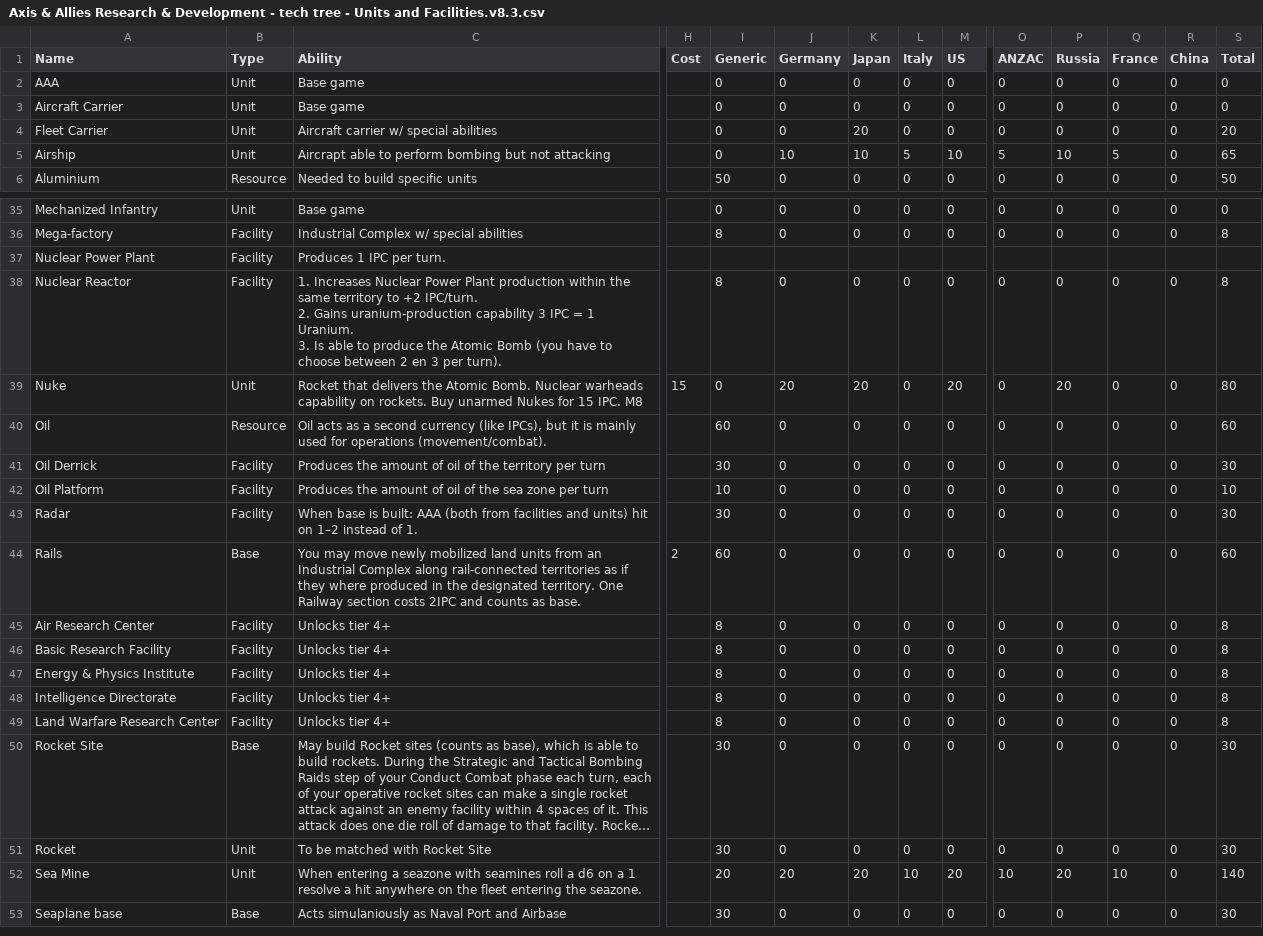
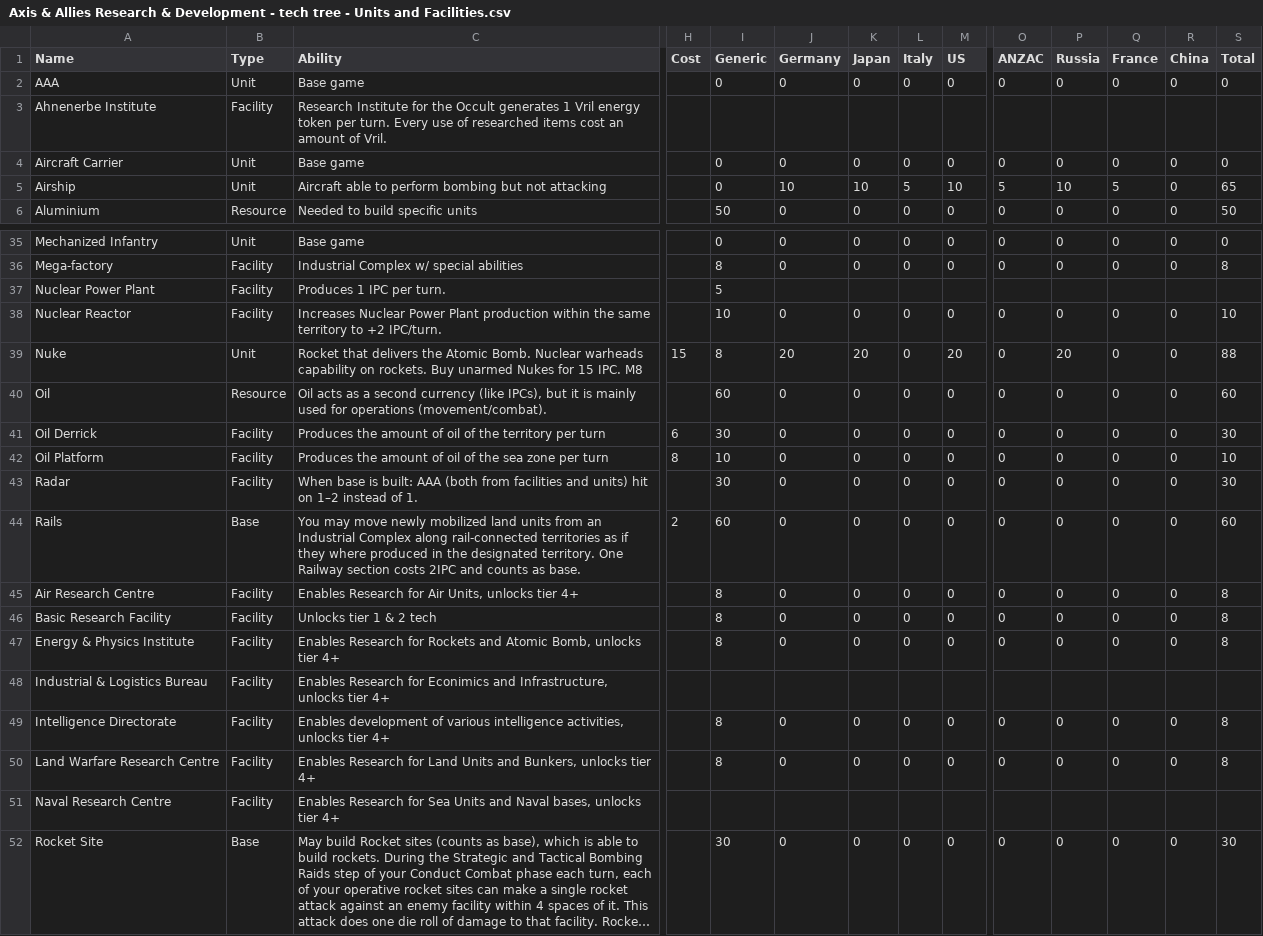
Before and after one commit to NilOGrav/axis-allies-rd, a CSV file: data/research/Axis & Allies Research & Development - tech tree - Units and Facilities.csv (was data/research/Axis & Allies Research & Development - tech tree - Units and Facilities.v8.3.csv), drawn as a sheet; only a part is shown, gaps mark what is left out; the shorter side is filled out with more unchanged rows; long unchanged cells end in …; removed rows and columns are numbered as before the commit, all else as after; rows hold the shown columns only; ↵ is a line break in a cell; the diff covers the shown part only; the diff names each change by its address in the sheet, - before the commit and + after, or states it on an @@ line.

```diff
--- a/data/research/Axis & Allies Research & Development - tech tree - Units and Facilities.v8.3.csv
+++ b/data/research/Axis & Allies Research & Development - tech tree - Units and Facilities.csv
+row 3: Ahnenerbe Institute | Facility | Research Institute for the Occult generates 1 Vril energy token per turn. Every use of researched items cost an amount of Vril.
-row 4: Fleet Carrier | Unit | Aircraft carrier w/ special abilities |  | 0 | 0 | 20 | 0 | 0 | 0 | 0 | 0 | 0 | 20
-C5 (Ability): Aircrapt able to…
+C5 (Ability): Aircraft able to…
-I37 (Generic): (empty)
+I37 (Generic): 5
-C38 (Ability): 1. Increases Nuclear Power Plant production within the same territory to +2 IPC/turn. ↵ 2. Gains uranium-production capability 3 IPC = 1 Uranium. ↵ 3. Is able to produce the Atomic Bomb (you have to choose between 2 en 3 per turn).
+C38 (Ability): Increases Nuclear Power Plant production within the same territory to +2 IPC/turn.
-I38 (Generic): 8
+I38 (Generic): 10
-S38 (Total): 8
+S38 (Total): 10
-I39 (Generic): 0
+I39 (Generic): 8
-S39 (Total): 80
+S39 (Total): 88
-H41 (Cost): (empty)
+H41 (Cost): 6
-H42 (Cost): (empty)
+H42 (Cost): 8
-A45 (Name): Air Research Center
+A45 (Name): Air Research Centre
-C45 (Ability): Unlocks tier 4+
+C45 (Ability): Enables Research for Air Units, unlocks tier 4+
-C46 (Ability): Unlocks tier 4+
+C46 (Ability): Unlocks tier 1 & 2 tech
-C47 (Ability): Unlocks tier 4+
+C47 (Ability): Enables Research for Rockets and Atomic Bomb, unlocks tier 4+
+row 48: Industrial & Logistics Bureau | Facility | Enables Research for Econimics and Infrastructure, unlocks tier 4+
-C49 (Ability): Unlocks tier 4+
+C49 (Ability): Enables development of various intelligence activities, unlocks tier 4+
-A50 (Name): Land Warfare Research Center
+A50 (Name): Land Warfare Research Centre
-C50 (Ability): Unlocks tier 4+
+C50 (Ability): Enables Research for Land Units and Bunkers, unlocks tier 4+
+row 51: Naval Research Centre | Facility | Enables Research for Sea Units and Naval bases, unlocks tier 4+
```
Also changed, not shown: 1 added row and 1 edited cell elsewhere in this file, data/research/Axis & Allies Research & Development - tech tree - Design Principles.csv, data/research/Axis & Allies Research & Development - tech tree - Facility rules.csv, 18 other files.
